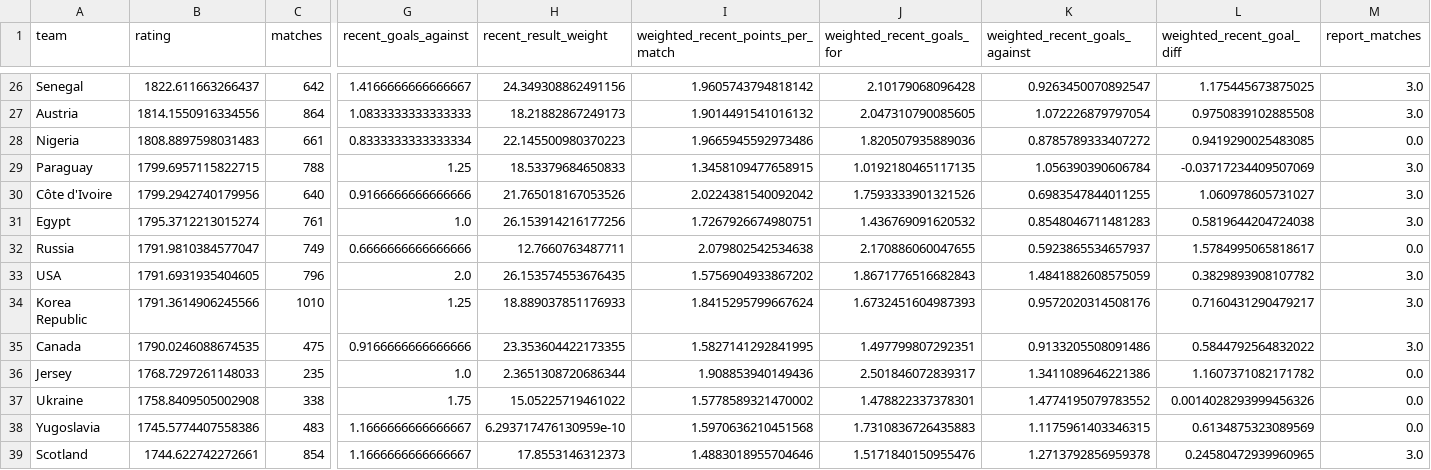
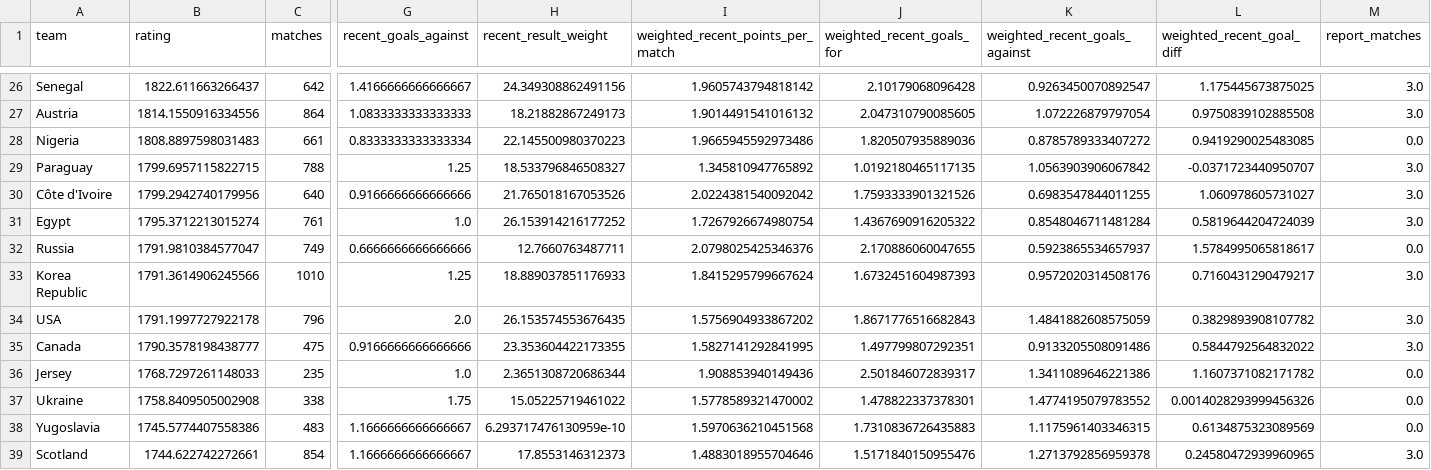
Before and after one commit to ksauln/worldcup-prediction-streamlit, a CSV file: data/processed/team_profiles.csv, drawn as a sheet; only a part is shown, gaps mark what is left out; removed rows and columns are numbered as before the commit, all else as after; rows hold the shown columns only; the diff covers the shown part only; the diff names each change by its address in the sheet, - before the commit and + after, or states it on an @@ line.

```diff
--- a/data/processed/team_profiles.csv
+++ b/data/processed/team_profiles.csv
-H29 (recent_result_weight): 18.53379684650833
+H29 (recent_result_weight): 18.533796846508327
-I29 (weighted_recent_points_per_match): 1.3458109477658915
+I29 (weighted_recent_points_per_match): 1.345810947765892
-K29 (weighted_recent_goals_against): 1.056390390606784
+K29 (weighted_recent_goals_against): 1.0563903906067842
-L29 (weighted_recent_goal_diff): -0.03717234409507069
+L29 (weighted_recent_goal_diff): -0.0371723440950707
-H31 (recent_result_weight): 26.153914216177256
+H31 (recent_result_weight): 26.153914216177252
-I31 (weighted_recent_points_per_match): 1.7267926674980751
+I31 (weighted_recent_points_per_match): 1.7267926674980754
-J31 (weighted_recent_goals_for): 1.436769091620532
+J31 (weighted_recent_goals_for): 1.4367690916205322
-K31 (weighted_recent_goals_against): 0.8548046711481283
+K31 (weighted_recent_goals_against): 0.8548046711481284
-L31 (weighted_recent_goal_diff): 0.5819644204724038
+L31 (weighted_recent_goal_diff): 0.5819644204724039
-I32 (weighted_recent_points_per_match): 2.079802542534638
+I32 (weighted_recent_points_per_match): 2.0798025425346376
-row 33: USA | 1791.6931935404605 | 796 | 2.0 | 26.153574553676435 | 1.5756904933867202 | 1.8671776516682843 | 1.4841882608575059 | 0.3829893908107782 | 3.0
+row 34: USA | 1791.1997727922178 | 796 | 2.0 | 26.153574553676435 | 1.5756904933867202 | 1.8671776516682843 | 1.4841882608575059 | 0.3829893908107782 | 3.0
-B35 (rating): 1790.0246088674535
+B35 (rating): 1790.3578198438777
```
Also changed, not shown: 51 edited cells elsewhere in this file, data/processed/fifa_2026_report_matches.csv, data/processed/fifa_2026_report_team_stats.csv, 5 other files.
